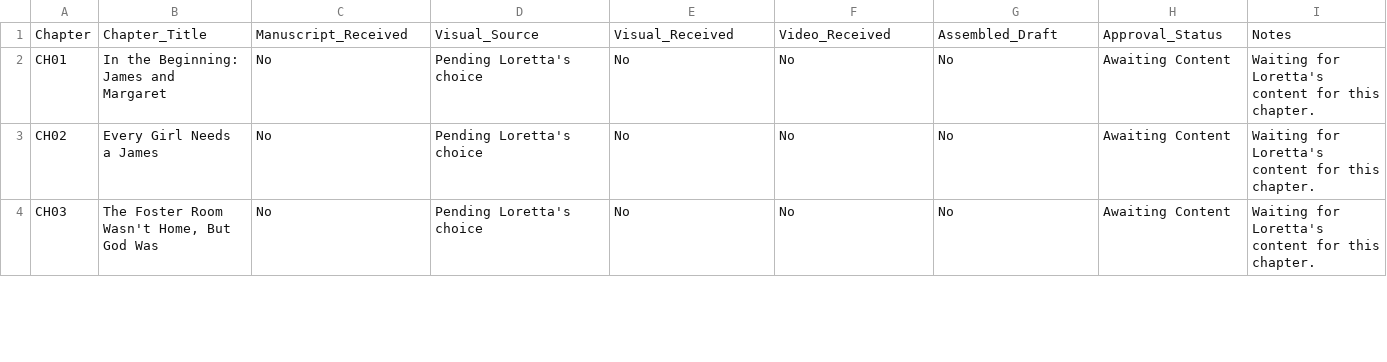
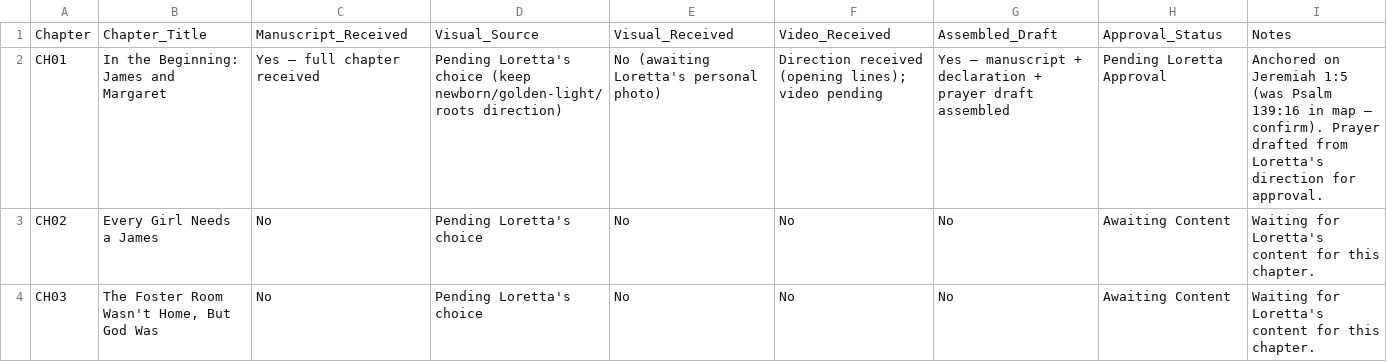
Before and after one commit to hallgross/Onedrive_Folder_Scripts, a CSV file: WOW Book – This Is How You Walk on Water/WOWBOOK_Chapter_Assembly_Tracker.csv, drawn as a sheet; only a part is shown.

```diff
--- a/WOW Book – This Is How You Walk on Water/WOWBOOK_Chapter_Assembly_Tracker.csv
+++ b/WOW Book – This Is How You Walk on Water/WOWBOOK_Chapter_Assembly_Tracker.csv
@@ -1,3 +1,3 @@
 Chapter,Chapter_Title,Manuscript_Received,Visual_Source,Visual_Received,Video_Received,Assembled_Draft,Approval_Status,Notes
-CH01,In the Beginning: James and Margaret,No,Pending Loretta's choice,No,No,No,Awaiting Content,Waiting for Loretta's content for this chapter.
+CH01,In the Beginning: James and Margaret,Yes — full chapter received,Pending Loretta's choice (keep newborn/golden-light/roots direction),No (awaiting Loretta's personal photo),Direction received (opening lines); video pending,Yes — manuscript + declaration + prayer draft assembled,Pending Loretta Approval,Anchored on Jeremiah 1:5 (was Psalm 139:16 in map — confirm). Prayer drafted from Loretta's direction for approval.
 CH02,Every Girl Needs a James,No,Pending Loretta's choice,No,No,No,Awaiting Content,Waiting for Loretta's content for this chapter.
```
Also changed, not shown: 3 other files.
